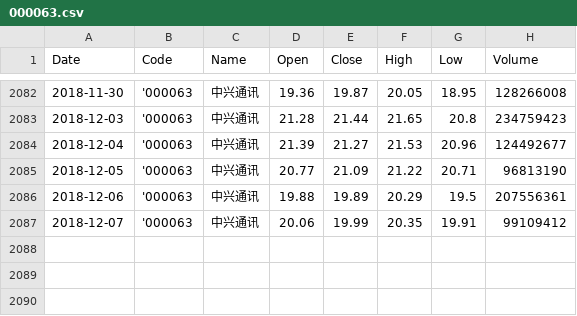
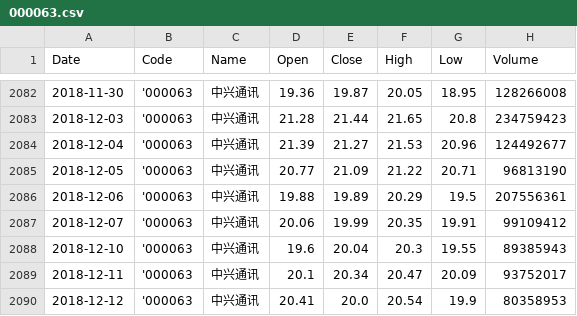
Before and after one commit to tp-yan/WebStockPredict, a CSV file: LSTMPredictStock/data/000063.csv, drawn as a sheet; only a part is shown, gaps mark what is left out.

```diff
--- a/LSTMPredictStock/data/000063.csv
+++ b/LSTMPredictStock/data/000063.csv
@@ -2087 +2087,4 @@ Date,Code,Name,Open,Close,High,Low,Volume
 2018-12-07,'000063,中兴通讯,20.06,19.99,20.35,19.91,99109412
+2018-12-10,'000063,中兴通讯,19.6,20.04,20.3,19.55,89385943
+2018-12-11,'000063,中兴通讯,20.1,20.34,20.47,20.09,93752017
+2018-12-12,'000063,中兴通讯,20.41,20.0,20.54,19.9,80358953
```
Also changed, not shown: LSTMPredictStock/data/000066.csv, LSTMPredictStock/data/000651.csv, 12 other files.
